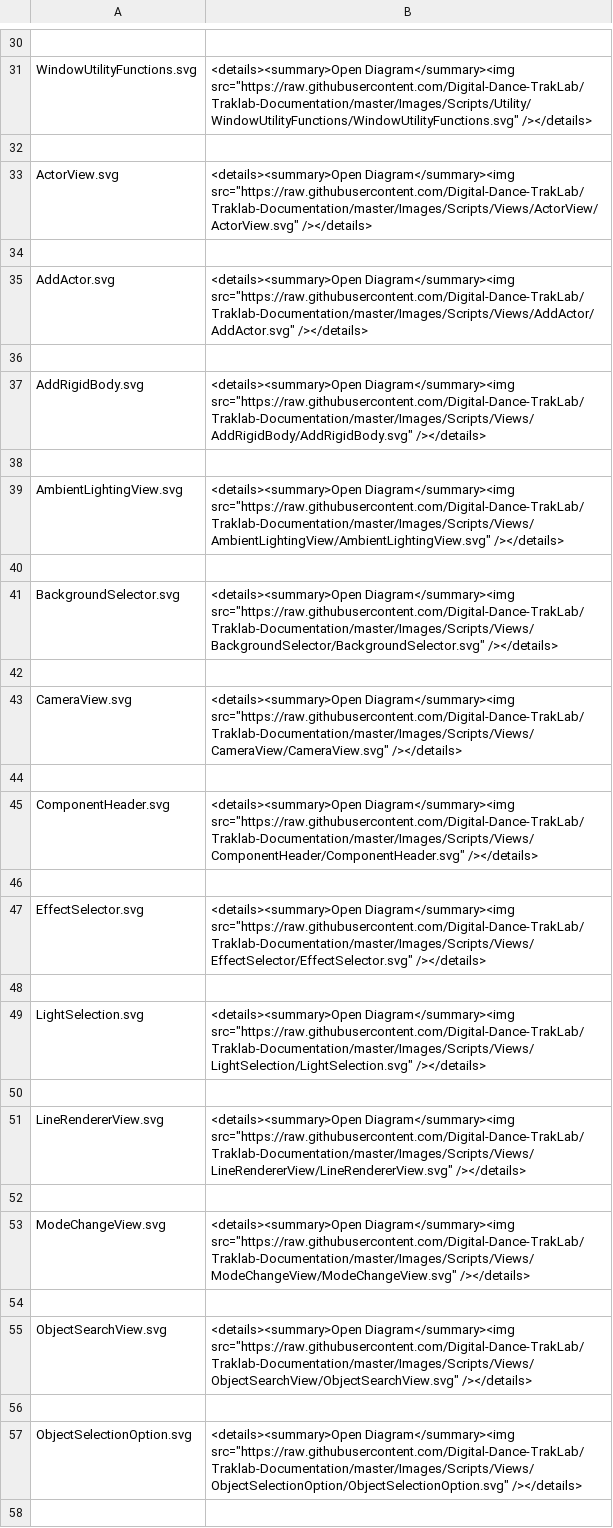
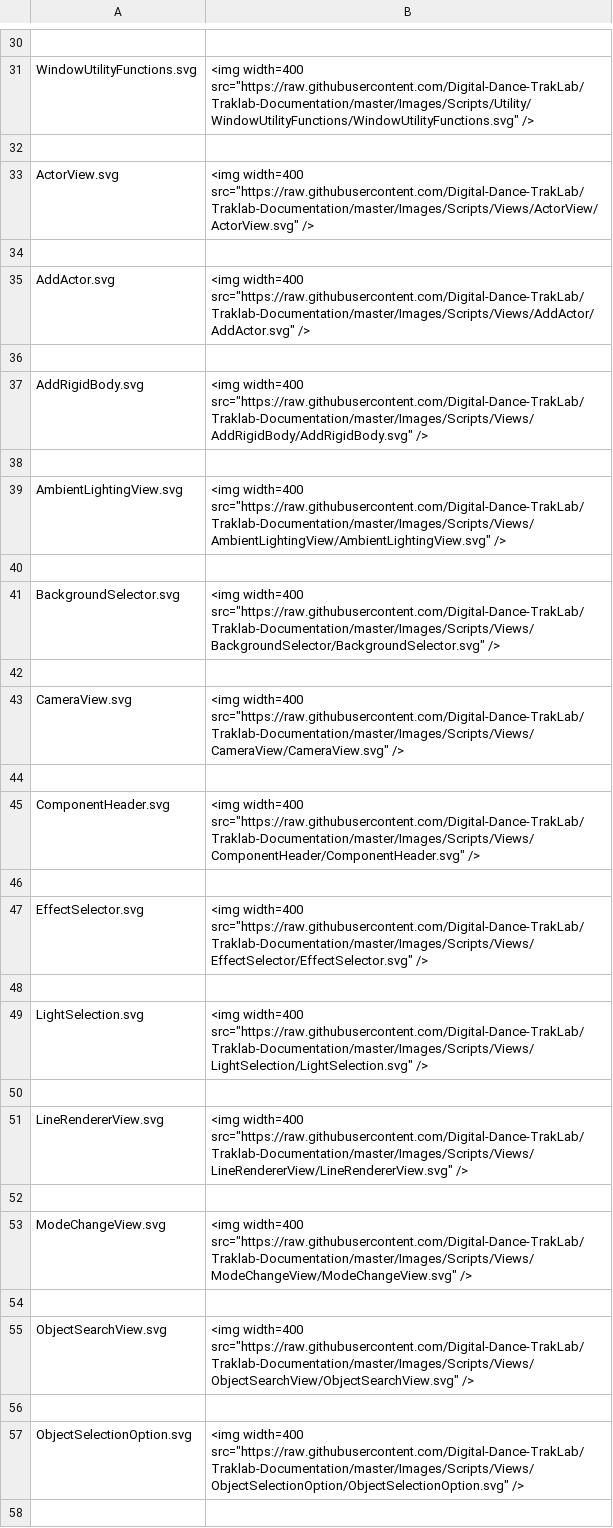
Before and after one commit to Digital-Dance-TrakLab/Traklab-Documentation, a CSV file: class_table.csv, drawn as a sheet; only a part is shown, gaps mark what is left out; the diff covers the shown part only; the diff names each change by its address in the sheet, - before the commit and + after, or states it on an @@ line.

Commit message:
added width

```diff
--- a/class_table.csv
+++ b/class_table.csv
-B31: <details><summary>Open Diagram</summary><img src="https://raw.githubusercontent.com/Digital-Dance-TrakLab/Traklab-Documentation/master/Images/Scripts/Utility/WindowUtilityFunctions/WindowUtilityFunctions.svg" /></details>
+B31: <img width=400 src="https://raw.githubusercontent.com/Digital-Dance-TrakLab/Traklab-Documentation/master/Images/Scripts/Utility/WindowUtilityFunctions/WindowUtilityFunctions.svg" />
-B33: <details><summary>Open Diagram</summary><img src="https://raw.githubusercontent.com/Digital-Dance-TrakLab/Traklab-Documentation/master/Images/Scripts/Views/ActorView/ActorView.svg" /></details>
+B33: <img width=400 src="https://raw.githubusercontent.com/Digital-Dance-TrakLab/Traklab-Documentation/master/Images/Scripts/Views/ActorView/ActorView.svg" />
-B35: <details><summary>Open Diagram</summary><img src="https://raw.githubusercontent.com/Digital-Dance-TrakLab/Traklab-Documentation/master/Images/Scripts/Views/AddActor/AddActor.svg" /></details>
+B35: <img width=400 src="https://raw.githubusercontent.com/Digital-Dance-TrakLab/Traklab-Documentation/master/Images/Scripts/Views/AddActor/AddActor.svg" />
-B37: <details><summary>Open Diagram</summary><img src="https://raw.githubusercontent.com/Digital-Dance-TrakLab/Traklab-Documentation/master/Images/Scripts/Views/AddRigidBody/AddRigidBody.svg" /></details>
+B37: <img width=400 src="https://raw.githubusercontent.com/Digital-Dance-TrakLab/Traklab-Documentation/master/Images/Scripts/Views/AddRigidBody/AddRigidBody.svg" />
-B39: <details><summary>Open Diagram</summary><img src="https://raw.githubusercontent.com/Digital-Dance-TrakLab/Traklab-Documentation/master/Images/Scripts/Views/AmbientLightingView/AmbientLightingView.svg" /></details>
+B39: <img width=400 src="https://raw.githubusercontent.com/Digital-Dance-TrakLab/Traklab-Documentation/master/Images/Scripts/Views/AmbientLightingView/AmbientLightingView.svg" />
-B41: <details><summary>Open Diagram</summary><img src="https://raw.githubusercontent.com/Digital-Dance-TrakLab/Traklab-Documentation/master/Images/Scripts/Views/BackgroundSelector/BackgroundSelector.svg" /></details>
+B41: <img width=400 src="https://raw.githubusercontent.com/Digital-Dance-TrakLab/Traklab-Documentation/master/Images/Scripts/Views/BackgroundSelector/BackgroundSelector.svg" />
-B43: <details><summary>Open Diagram</summary><img src="https://raw.githubusercontent.com/Digital-Dance-TrakLab/Traklab-Documentation/master/Images/Scripts/Views/CameraView/CameraView.svg" /></details>
+B43: <img width=400 src="https://raw.githubusercontent.com/Digital-Dance-TrakLab/Traklab-Documentation/master/Images/Scripts/Views/CameraView/CameraView.svg" />
-B45: <details><summary>Open Diagram</summary><img src="https://raw.githubusercontent.com/Digital-Dance-TrakLab/Traklab-Documentation/master/Images/Scripts/Views/ComponentHeader/ComponentHeader.svg" /></details>
+B45: <img width=400 src="https://raw.githubusercontent.com/Digital-Dance-TrakLab/Traklab-Documentation/master/Images/Scripts/Views/ComponentHeader/ComponentHeader.svg" />
-B47: <details><summary>Open Diagram</summary><img src="https://raw.githubusercontent.com/Digital-Dance-TrakLab/Traklab-Documentation/master/Images/Scripts/Views/EffectSelector/EffectSelector.svg" /></details>
+B47: <img width=400 src="https://raw.githubusercontent.com/Digital-Dance-TrakLab/Traklab-Documentation/master/Images/Scripts/Views/EffectSelector/EffectSelector.svg" />
-B49: <details><summary>Open Diagram</summary><img src="https://raw.githubusercontent.com/Digital-Dance-TrakLab/Traklab-Documentation/master/Images/Scripts/Views/LightSelection/LightSelection.svg" /></details>
+B49: <img width=400 src="https://raw.githubusercontent.com/Digital-Dance-TrakLab/Traklab-Documentation/master/Images/Scripts/Views/LightSelection/LightSelection.svg" />
-B51: <details><summary>Open Diagram</summary><img src="https://raw.githubusercontent.com/Digital-Dance-TrakLab/Traklab-Documentation/master/Images/Scripts/Views/LineRendererView/LineRendererView.svg" /></details>
+B51: <img width=400 src="https://raw.githubusercontent.com/Digital-Dance-TrakLab/Traklab-Documentation/master/Images/Scripts/Views/LineRendererView/LineRendererView.svg" />
-B53: <details><summary>Open Diagram</summary><img src="https://raw.githubusercontent.com/Digital-Dance-TrakLab/Traklab-Documentation/master/Images/Scripts/Views/ModeChangeView/ModeChangeView.svg" /></details>
+B53: <img width=400 src="https://raw.githubusercontent.com/Digital-Dance-TrakLab/Traklab-Documentation/master/Images/Scripts/Views/ModeChangeView/ModeChangeView.svg" />
-B55: <details><summary>Open Diagram</summary><img src="https://raw.githubusercontent.com/Digital-Dance-TrakLab/Traklab-Documentation/master/Images/Scripts/Views/ObjectSearchView/ObjectSearchView.svg" /></details>
+B55: <img width=400 src="https://raw.githubusercontent.com/Digital-Dance-TrakLab/Traklab-Documentation/master/Images/Scripts/Views/ObjectSearchView/ObjectSearchView.svg" />
-B57: <details><summary>Open Diagram</summary><img src="https://raw.githubusercontent.com/Digital-Dance-TrakLab/Traklab-Documentation/master/Images/Scripts/Views/ObjectSelectionOption/ObjectSelectionOption.svg" /></details>
+B57: <img width=400 src="https://raw.githubusercontent.com/Digital-Dance-TrakLab/Traklab-Documentation/master/Images/Scripts/Views/ObjectSelectionOption/ObjectSelectionOption.svg" />
```
Also changed, not shown: 25 edited cells elsewhere in this file, 1 other file.
